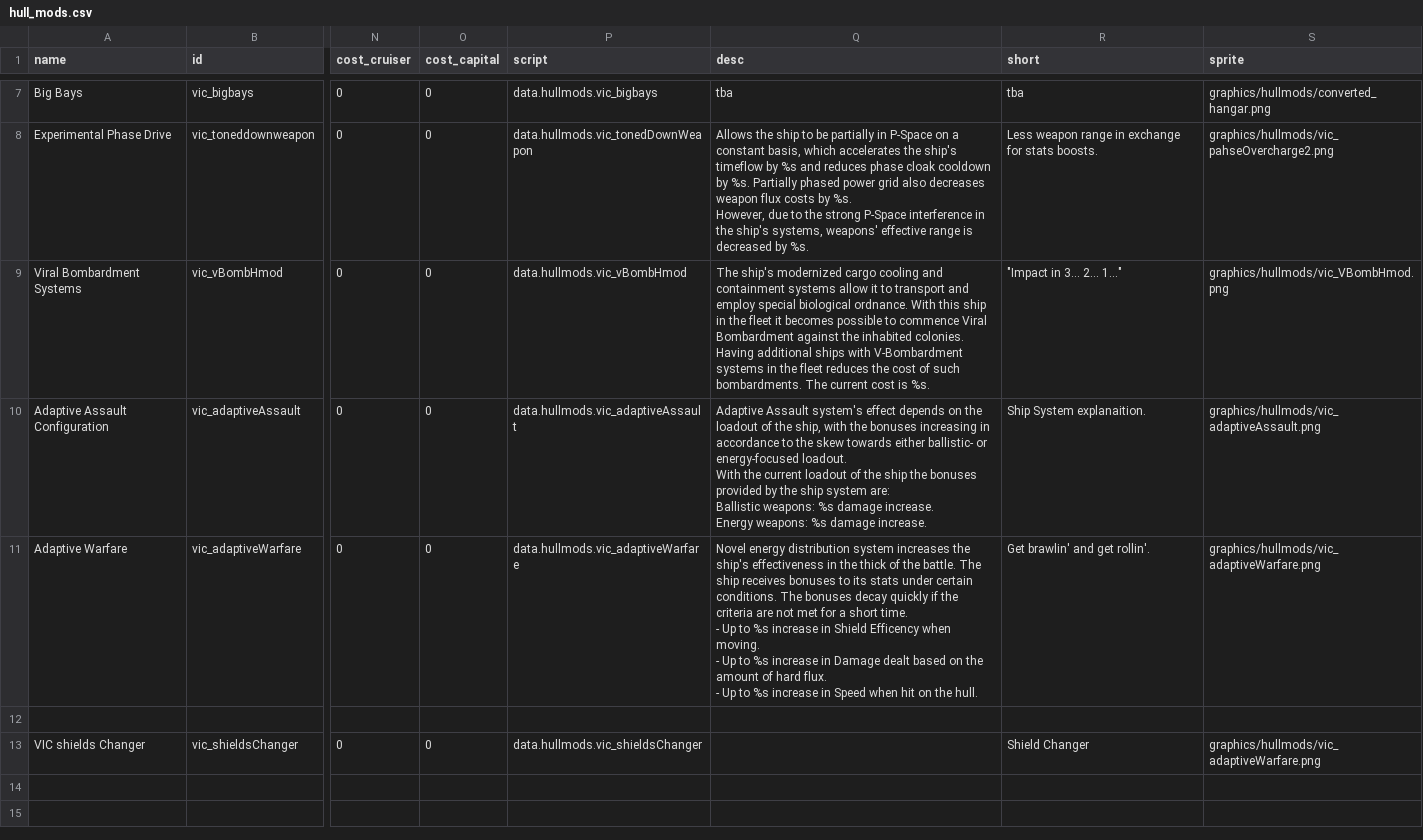
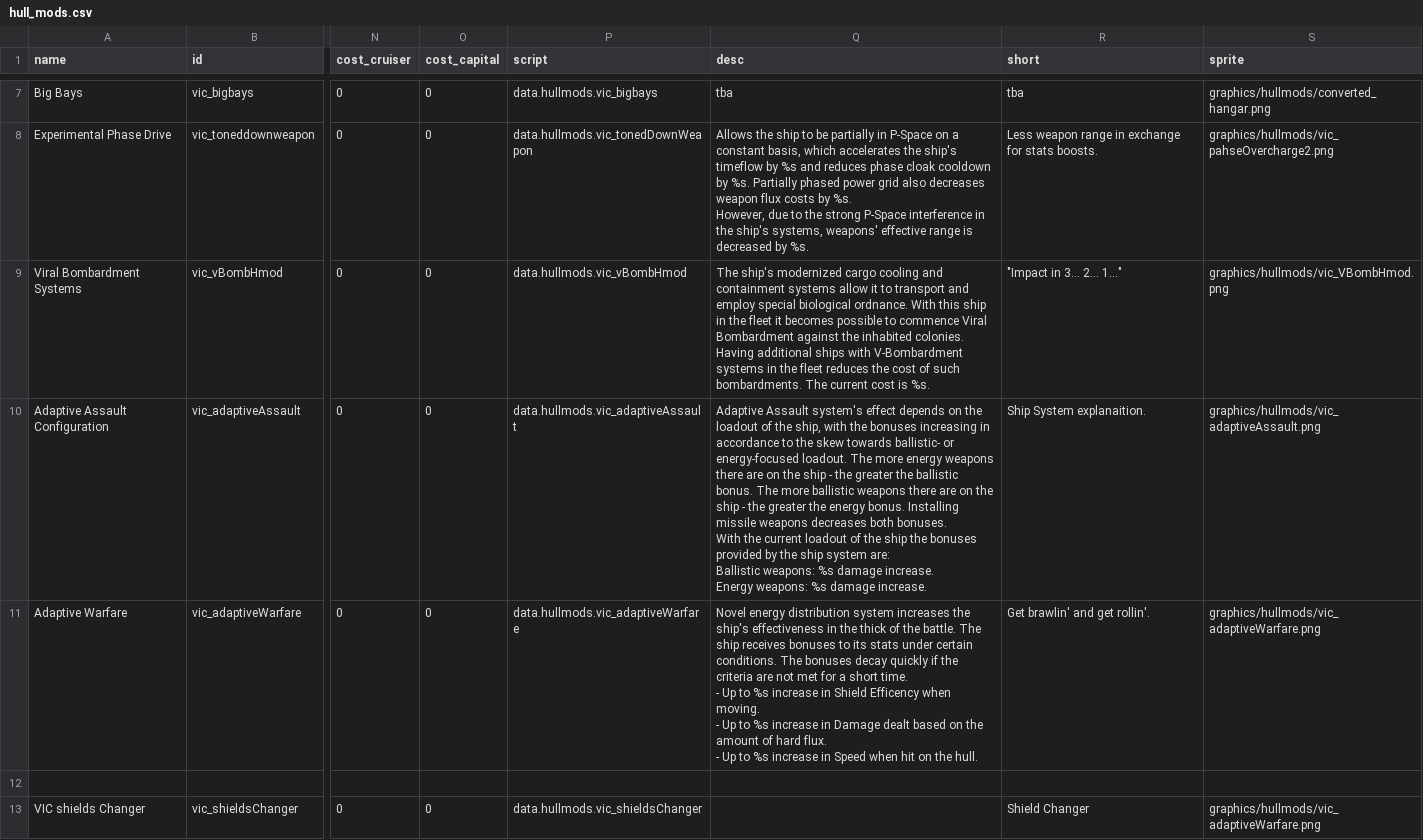
Before and after one commit to AstaratStarsector/VIC, a CSV file: VIC/data/hullmods/hull_mods.csv, drawn as a sheet; only a part is shown, gaps mark what is left out; the shorter side is filled out with more unchanged rows; ↵ is a line break in a cell; the diff names each change by its address in the sheet, - before the commit and + after, or states it on an @@ line.

```diff
--- a/VIC/data/hullmods/hull_mods.csv
+++ b/VIC/data/hullmods/hull_mods.csv
-Q10 (desc): …skew towards either ballistic- or energy-focused loadout. ↵ With the…
+Q10 (desc): …skew towards ballistic- or energy-focused loadout. The more energy weapons there are on the ship - the greater the ballistic bonus. The more ballistic weapons there are on the ship - the greater the energy bonus. Installing missile weapons decreases both bonuses. ↵ With the…
```
Also changed, not shown: VIC/data/strings/descriptions.csv, 6 other files.
